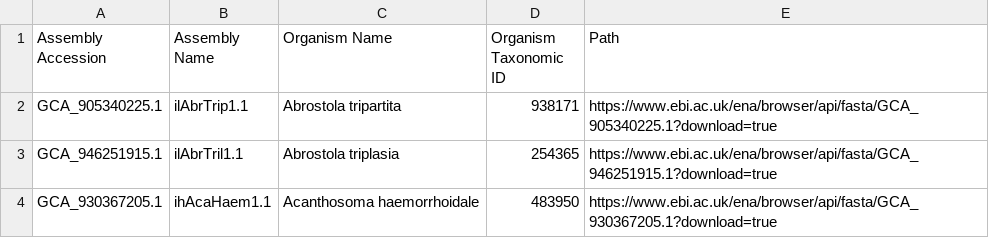
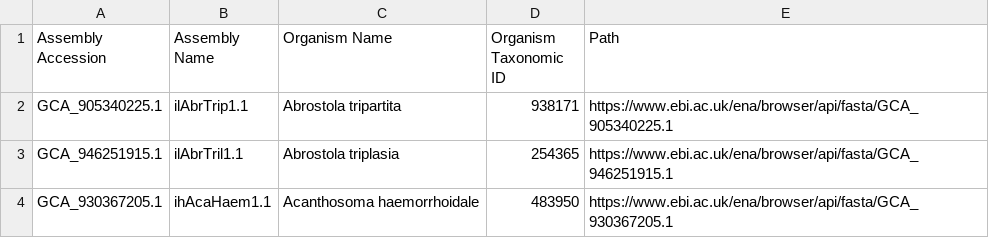
Before and after one commit to guigolab/geneidx, a TSV file: data/assemblies.tsv, drawn as a sheet.

Commit message:
change input to support multiple assemblies (wip)

```diff
--- a/data/assemblies.tsv
+++ b/data/assemblies.tsv
@@ -1,4 +1,4 @@
 Assembly Accession	Assembly Name	Organism Name	Organism Taxonomic ID	Path
-GCA_905340225.1	ilAbrTrip1.1	Abrostola tripartita	938171	https://www.ebi.ac.uk/ena/browser/api/fasta/GCA_905340225.1?download=true
-GCA_946251915.1	ilAbrTril1.1	Abrostola triplasia	254365	https://www.ebi.ac.uk/ena/browser/api/fasta/GCA_946251915.1?download=true
-GCA_930367205.1	ihAcaHaem1.1	Acanthosoma haemorrhoidale	483950	https://www.ebi.ac.uk/ena/browser/api/fasta/GCA_930367205.1?download=true
+GCA_905340225.1	ilAbrTrip1.1	Abrostola tripartita	938171	https://www.ebi.ac.uk/ena/browser/api/fasta/GCA_905340225.1
+GCA_946251915.1	ilAbrTril1.1	Abrostola triplasia	254365	https://www.ebi.ac.uk/ena/browser/api/fasta/GCA_946251915.1
+GCA_930367205.1	ihAcaHaem1.1	Acanthosoma haemorrhoidale	483950	https://www.ebi.ac.uk/ena/browser/api/fasta/GCA_930367205.1
```
Also changed, not shown: 8 other files.
